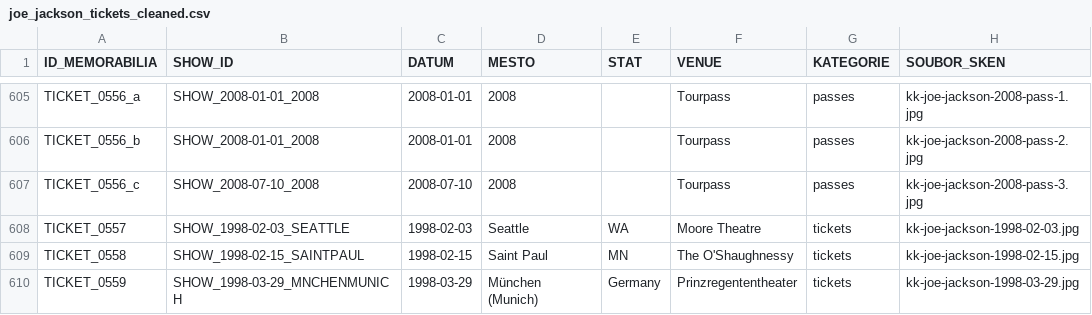
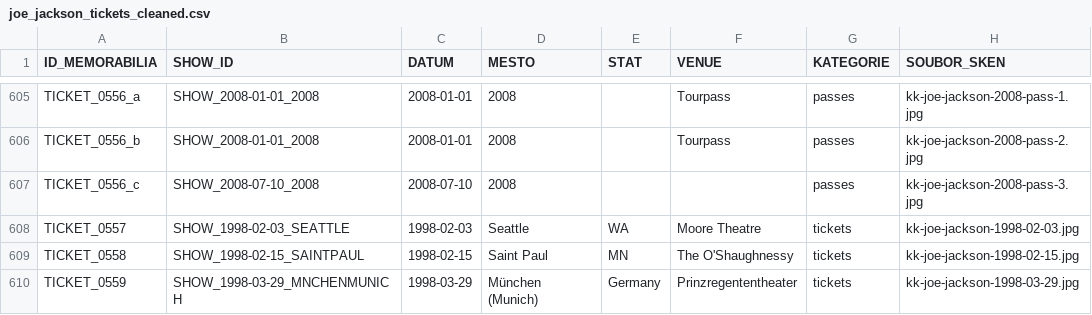
Before and after one commit to 19forever/joe-jackson-tickets, a CSV file: joe_jackson_tickets_cleaned.csv, drawn as a sheet; only a part is shown, gaps mark what is left out; the diff names each change by its address in the sheet, - before the commit and + after, or states it on an @@ line.

Commit message:
Update record TICKET_0556_c via Web Editor

```diff
--- a/joe_jackson_tickets_cleaned.csv
+++ b/joe_jackson_tickets_cleaned.csv
-F607 (VENUE): Tourpass
+F607 (VENUE): (empty)
```
